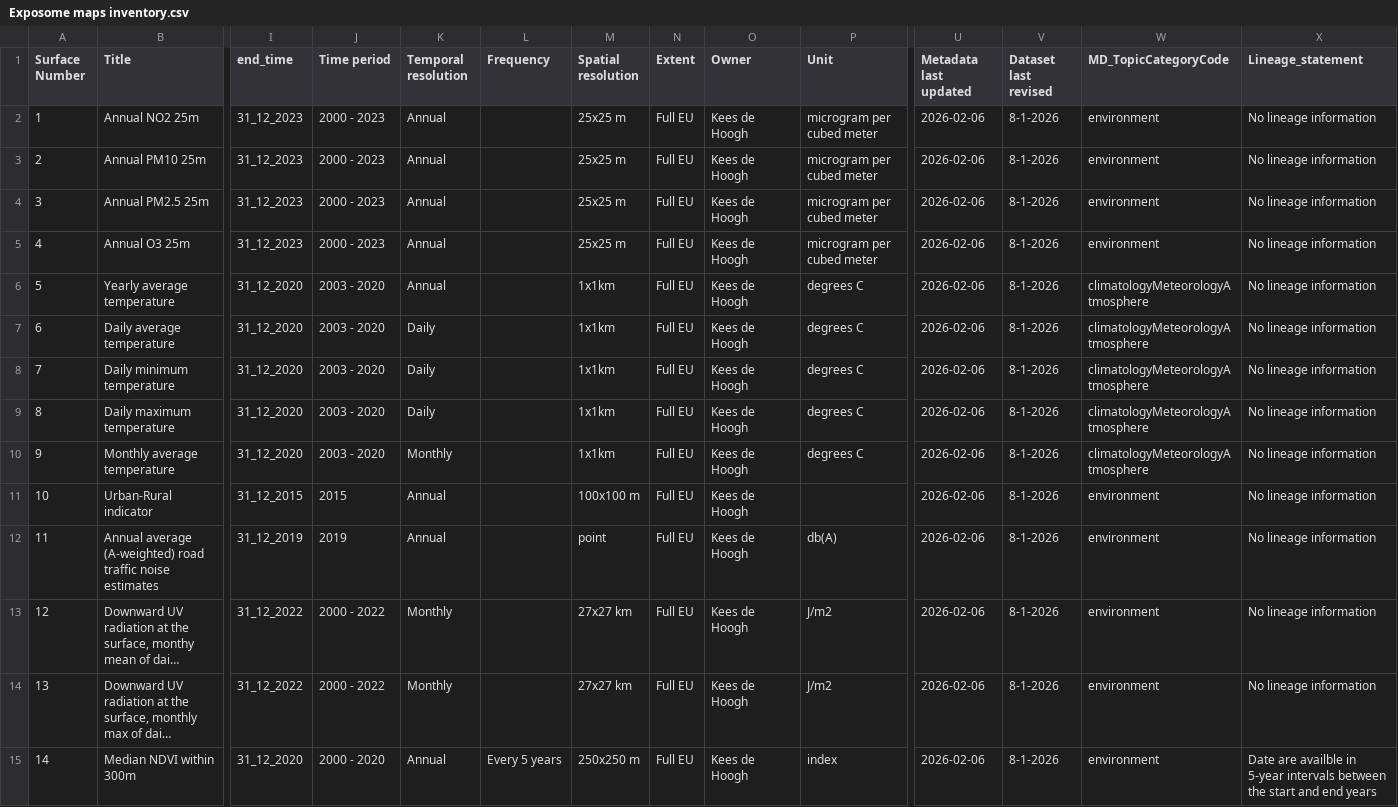
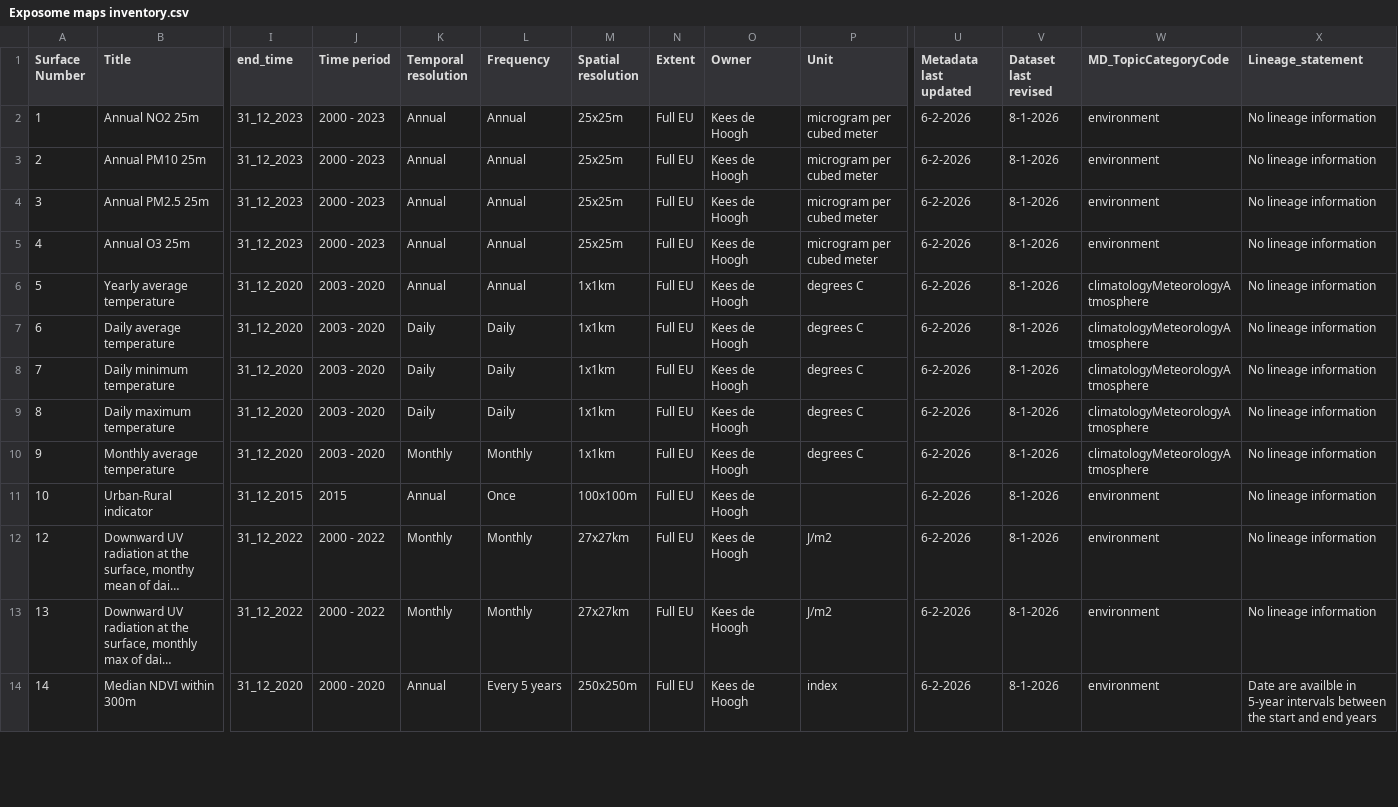
Before and after one commit to UtrechtUniversity/Exposome-Map-Documents, a CSV file: Exposome_maps_inventory/Exposome maps inventory.csv, drawn as a sheet; only a part is shown, gaps mark what is left out; long unchanged cells end in …; removed rows and columns are numbered as before the commit, all else as after; rows hold the shown columns only; the diff covers the shown part only; the diff names each change by its address in the sheet, - before the commit and + after, or states it on an @@ line.

```diff
--- a/Exposome_maps_inventory/Exposome maps inventory.csv
+++ b/Exposome_maps_inventory/Exposome maps inventory.csv
-L2:L6 (Frequency): (empty)
+L2:L6 (Frequency): Annual
-M2:M5 (Spatial resolution): 25x25 m
+M2:M5 (Spatial resolution): 25x25m
-U2:U11 (Metadata last updated): 2026-02-06
+U2:U11 (Metadata last updated): 6-2-2026
-L7:L9 (Frequency): (empty)
+L7:L9 (Frequency): Daily
-L10 (Frequency): (empty)
+L10 (Frequency): Monthly
-L11 (Frequency): (empty)
+L11 (Frequency): Once
-M11 (Spatial resolution): 100x100 m
+M11 (Spatial resolution): 100x100m
-row 12: 11 | Annual average (A-weighted) road traffic noise estimates | 31_12_2019 | 2019 | Annual |  | point | Full EU | Kees de Hoogh | db(A) | 2026-02-06 | 8-1-2026 | environment | No lineage information
-L12:L13 (Frequency): (empty)
+L12:L13 (Frequency): Monthly
-M12:M13 (Spatial resolution): 27x27 km
+M12:M13 (Spatial resolution): 27x27km
-U12:U14 (Metadata last updated): 2026-02-06
+U12:U14 (Metadata last updated): 6-2-2026
-M14 (Spatial resolution): 250x250 m
+M14 (Spatial resolution): 250x250m
```
Also changed, not shown: 68 edited cells elsewhere in this file, 5 other files.
